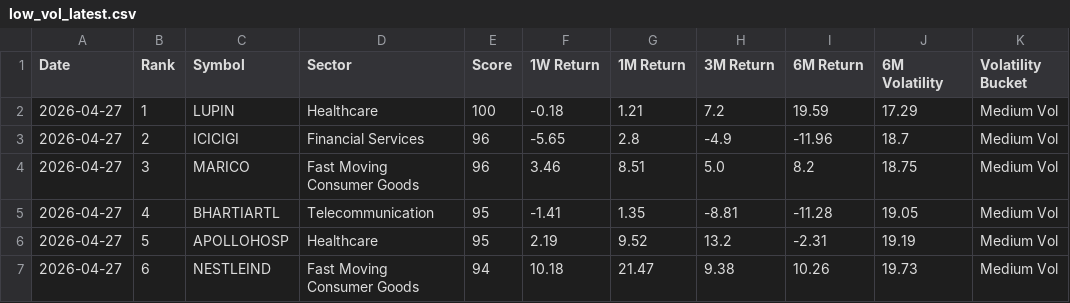
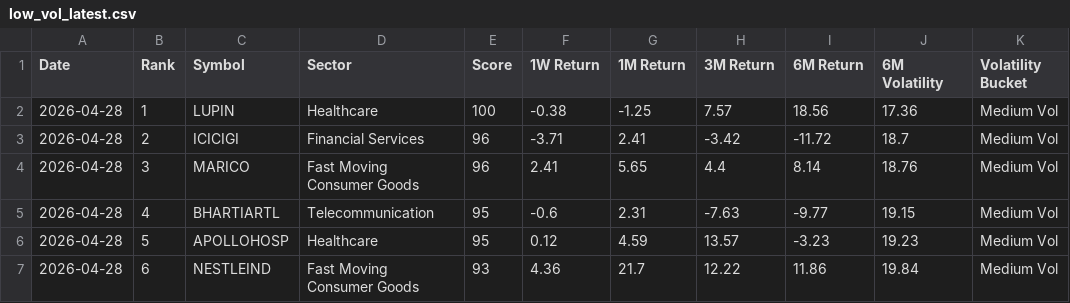
Before and after one commit to lightninbulls-stack/hanush-app, a CSV file: backend/data/low_vol_latest.csv, drawn as a sheet; only a part is shown; the diff covers the shown part only; the diff names each change by its address in the sheet, - before the commit and + after, or states it on an @@ line.

```diff
--- a/backend/data/low_vol_latest.csv
+++ b/backend/data/low_vol_latest.csv
-A2:A7 (Date): 2026-04-27
+A2:A7 (Date): 2026-04-28
-F2 (1W Return): -0.18
+F2 (1W Return): -0.38
-G2 (1M Return): 1.21
+G2 (1M Return): -1.25
-H2 (3M Return): 7.2
+H2 (3M Return): 7.57
-I2 (6M Return): 19.59
+I2 (6M Return): 18.56
-J2 (6M Volatility): 17.29
+J2 (6M Volatility): 17.36
-F3 (1W Return): -5.65
+F3 (1W Return): -3.71
-G3 (1M Return): 2.8
+G3 (1M Return): 2.41
-H3 (3M Return): -4.9
+H3 (3M Return): -3.42
-I3 (6M Return): -11.96
+I3 (6M Return): -11.72
-F4 (1W Return): 3.46
+F4 (1W Return): 2.41
-G4 (1M Return): 8.51
+G4 (1M Return): 5.65
-H4 (3M Return): 5.0
+H4 (3M Return): 4.4
-I4 (6M Return): 8.2
+I4 (6M Return): 8.14
-J4 (6M Volatility): 18.75
+J4 (6M Volatility): 18.76
-F5 (1W Return): -1.41
+F5 (1W Return): -0.6
-G5 (1M Return): 1.35
+G5 (1M Return): 2.31
-H5 (3M Return): -8.81
+H5 (3M Return): -7.63
-I5 (6M Return): -11.28
+I5 (6M Return): -9.77
-J5 (6M Volatility): 19.05
+J5 (6M Volatility): 19.15
-F6 (1W Return): 2.19
+F6 (1W Return): 0.12
-G6 (1M Return): 9.52
+G6 (1M Return): 4.59
-H6 (3M Return): 13.2
+H6 (3M Return): 13.57
-I6 (6M Return): -2.31
+I6 (6M Return): -3.23
-J6 (6M Volatility): 19.19
+J6 (6M Volatility): 19.23
-E7 (Score): 94
+E7 (Score): 93
-F7 (1W Return): 10.18
+F7 (1W Return): 4.36
-G7 (1M Return): 21.47
+G7 (1M Return): 21.7
-H7 (3M Return): 9.38
+H7 (3M Return): 12.22
-I7 (6M Return): 10.26
+I7 (6M Return): 11.86
-J7 (6M Volatility): 19.73
+J7 (6M Volatility): 19.84
```
Also changed, not shown: 101 edited cells elsewhere in this file.
